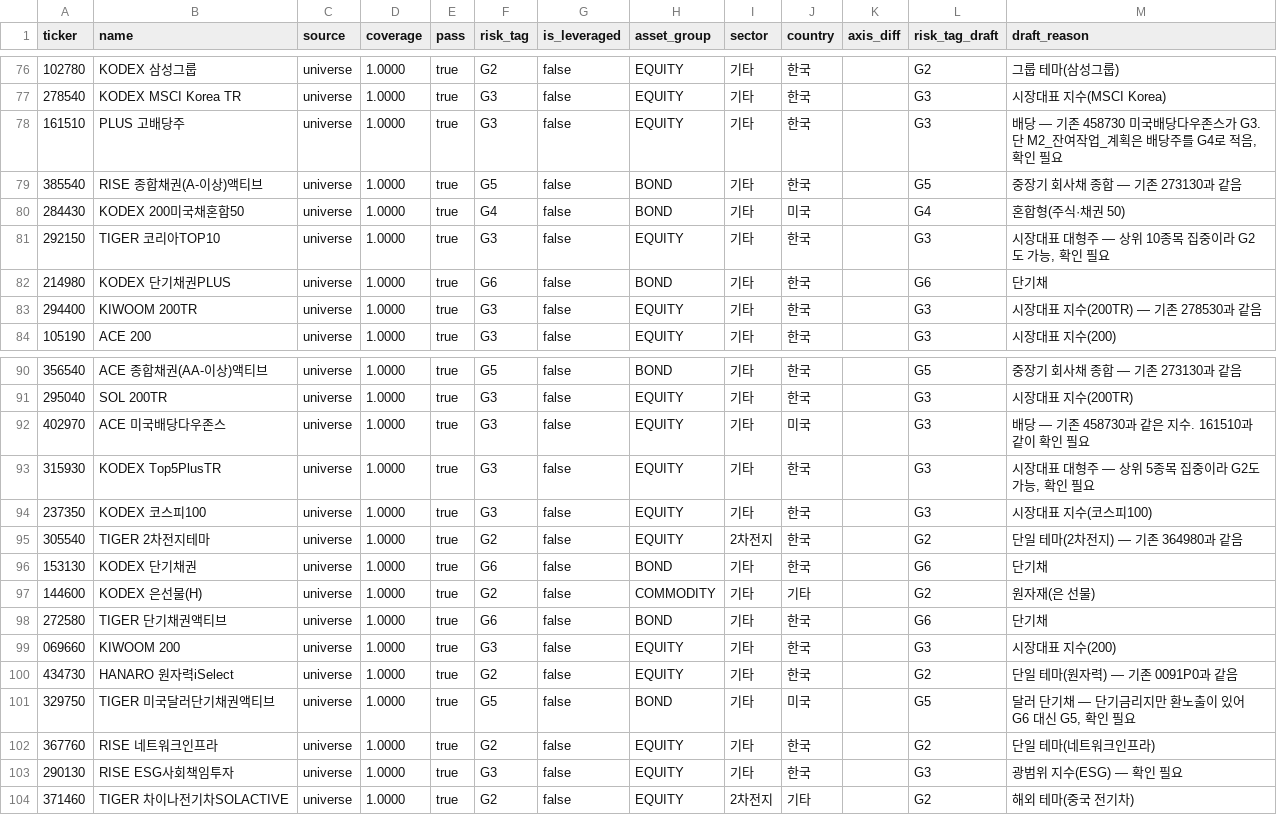
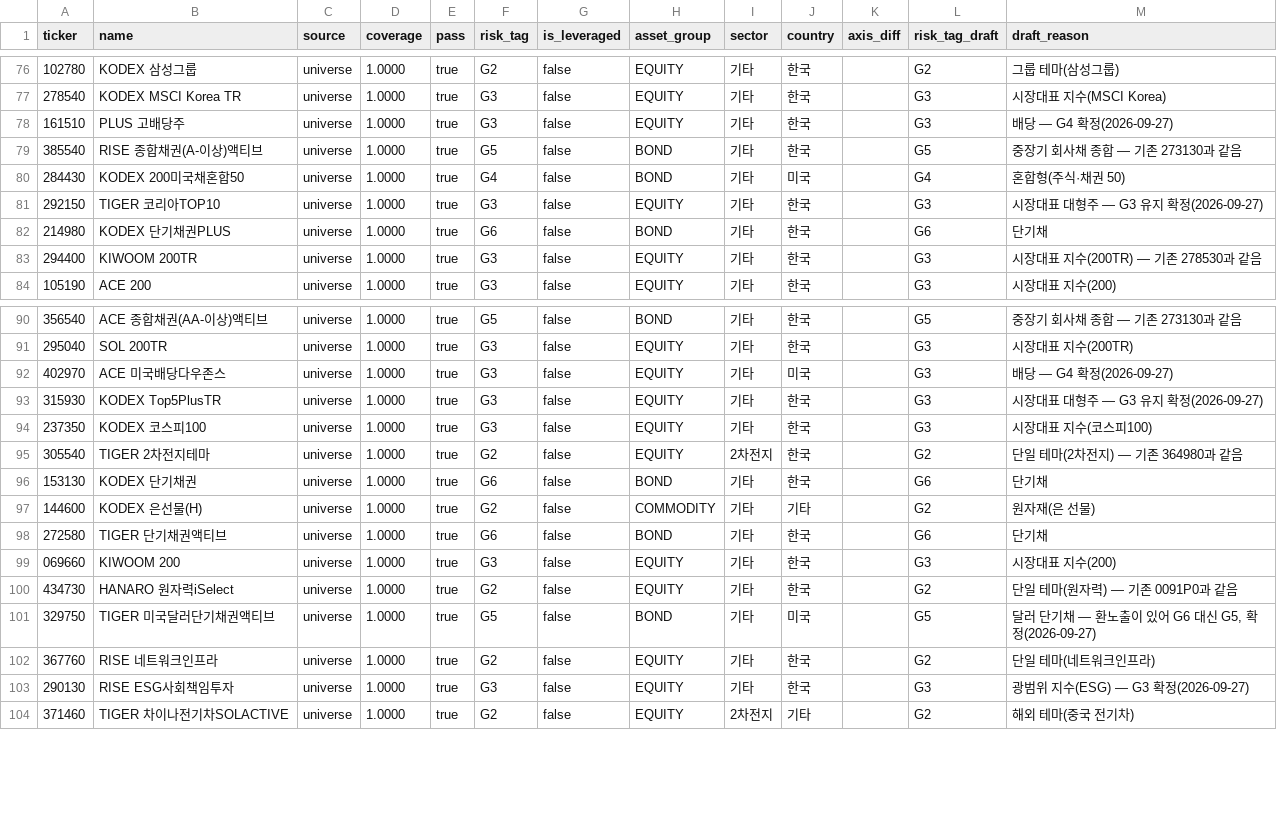
Before and after one commit to protomoon1005/spec, a CSV file: Claude outputs/etf_merge_review.csv, drawn as a sheet; only a part is shown, gaps mark what is left out.

Commit message:
fix(seed): confirm risk_tag for 6 pending tickers

```diff
--- a/Claude outputs/etf_merge_review.csv
+++ b/Claude outputs/etf_merge_review.csv
@@ -77,6 +77,6 @@ ticker,name,source,coverage,pass,risk_tag,is_leveraged,asset_group,sector,countr
 278540,KODEX MSCI Korea TR,universe,1.0000,true,G3,false,EQUITY,기타,한국,,G3,시장대표 지수(MSCI Korea)
-161510,PLUS 고배당주,universe,1.0000,true,G3,false,EQUITY,기타,한국,,G3,"배당 — 기존 458730 미국배당다우존스가 G3. 단 M2_잔여작업_계획은 배당주를 G4로 적음, 확인 필요"
+161510,PLUS 고배당주,universe,1.0000,true,G3,false,EQUITY,기타,한국,,G3,배당 — G4 확정(2026-09-27)
 385540,RISE 종합채권(A-이상)액티브,universe,1.0000,true,G5,false,BOND,기타,한국,,G5,중장기 회사채 종합 — 기존 273130과 같음
 284430,KODEX 200미국채혼합50,universe,1.0000,true,G4,false,BOND,기타,미국,,G4,혼합형(주식·채권 50)
-292150,TIGER 코리아TOP10,universe,1.0000,true,G3,false,EQUITY,기타,한국,,G3,"시장대표 대형주 — 상위 10종목 집중이라 G2도 가능, 확인 필요"
+292150,TIGER 코리아TOP10,universe,1.0000,true,G3,false,EQUITY,기타,한국,,G3,시장대표 대형주 — G3 유지 확정(2026-09-27)
 214980,KODEX 단기채권PLUS,universe,1.0000,true,G6,false,BOND,기타,한국,,G6,단기채
@@ -91,4 +91,4 @@ ticker,name,source,coverage,pass,risk_tag,is_leveraged,asset_group,sector,countr
 295040,SOL 200TR,universe,1.0000,true,G3,false,EQUITY,기타,한국,,G3,시장대표 지수(200TR)
-402970,ACE 미국배당다우존스,universe,1.0000,true,G3,false,EQUITY,기타,미국,,G3,배당 — 기존 458730과 같은 지수. 161510과 같이 확인 필요
-315930,KODEX Top5PlusTR,universe,1.0000,true,G3,false,EQUITY,기타,한국,,G3,"시장대표 대형주 — 상위 5종목 집중이라 G2도 가능, 확인 필요"
+402970,ACE 미국배당다우존스,universe,1.0000,true,G3,false,EQUITY,기타,미국,,G3,배당 — G4 확정(2026-09-27)
+315930,KODEX Top5PlusTR,universe,1.0000,true,G3,false,EQUITY,기타,한국,,G3,시장대표 대형주 — G3 유지 확정(2026-09-27)
 237350,KODEX 코스피100,universe,1.0000,true,G3,false,EQUITY,기타,한국,,G3,시장대표 지수(코스피100)
@@ -100,5 +100,5 @@ ticker,name,source,coverage,pass,risk_tag,is_leveraged,asset_group,sector,countr
 434730,HANARO 원자력iSelect,universe,1.0000,true,G2,false,EQUITY,기타,한국,,G2,단일 테마(원자력) — 기존 0091P0과 같음
-329750,TIGER 미국달러단기채권액티브,universe,1.0000,true,G5,false,BOND,기타,미국,,G5,"달러 단기채 — 단기금리지만 환노출이 있어 G6 대신 G5, 확인 필요"
+329750,TIGER 미국달러단기채권액티브,universe,1.0000,true,G5,false,BOND,기타,미국,,G5,"달러 단기채 — 환노출이 있어 G6 대신 G5, 확정(2026-09-27)"
 367760,RISE 네트워크인프라,universe,1.0000,true,G2,false,EQUITY,기타,한국,,G2,단일 테마(네트워크인프라)
-290130,RISE ESG사회책임투자,universe,1.0000,true,G3,false,EQUITY,기타,한국,,G3,광범위 지수(ESG) — 확인 필요
+290130,RISE ESG사회책임투자,universe,1.0000,true,G3,false,EQUITY,기타,한국,,G3,광범위 지수(ESG) — G3 확정(2026-09-27)
 371460,TIGER 차이나전기차SOLACTIVE,universe,1.0000,true,G2,false,EQUITY,2차전지,기타,,G2,해외 테마(중국 전기차)
```
Also changed, not shown: data/universe.csv, db/seeds/04_etf_master.csv, 1 other file.
